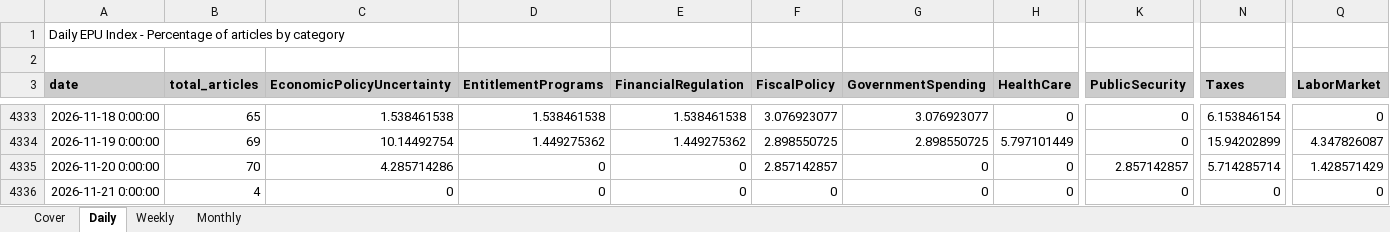
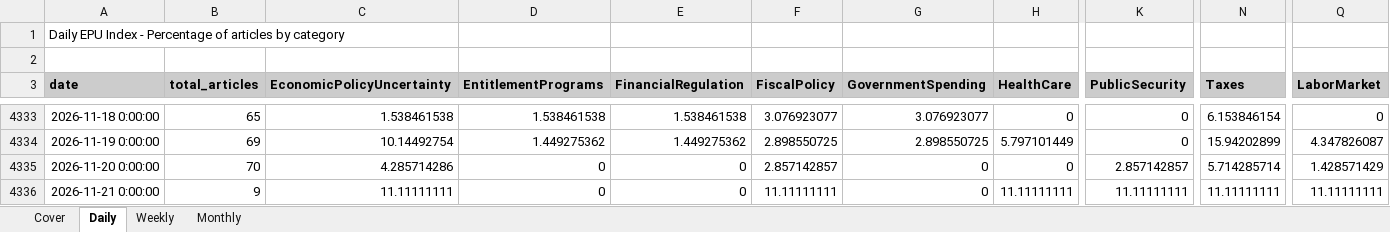
Before and after one commit to adentler1/MonitoringMexico, an Excel workbook: Mexican_EPUs.xlsx, sheet Daily, drawn as a sheet; only a part is shown, gaps mark what is left out; values as stored, in another font and other column widths than the file's, no borders; the diff names each change by its address in the sheet, - before the commit and + after, or states it on an @@ line.

```diff
--- a/Mexican_EPUs.xlsx (sheet Daily)
+++ b/Mexican_EPUs.xlsx (sheet Daily)
-B4336 (total_articles): 4
+B4336 (total_articles): 9
-C4336 (EconomicPolicyUncertainty): 0
+C4336 (EconomicPolicyUncertainty): 11.11111111
-F4336 (FiscalPolicy): 0
+F4336 (FiscalPolicy): 11.11111111
-H4336 (HealthCare): 0
+H4336 (HealthCare): 11.11111111
-K4336 (PublicSecurity): 0
+K4336 (PublicSecurity): 11.11111111
-N4336 (Taxes): 0
+N4336 (Taxes): 11.11111111
-Q4336 (LaborMarket): 0
+Q4336 (LaborMarket): 11.11111111
```
Also changed, not shown: sheet Monthly, sheet Weekly, sheet Cover.
